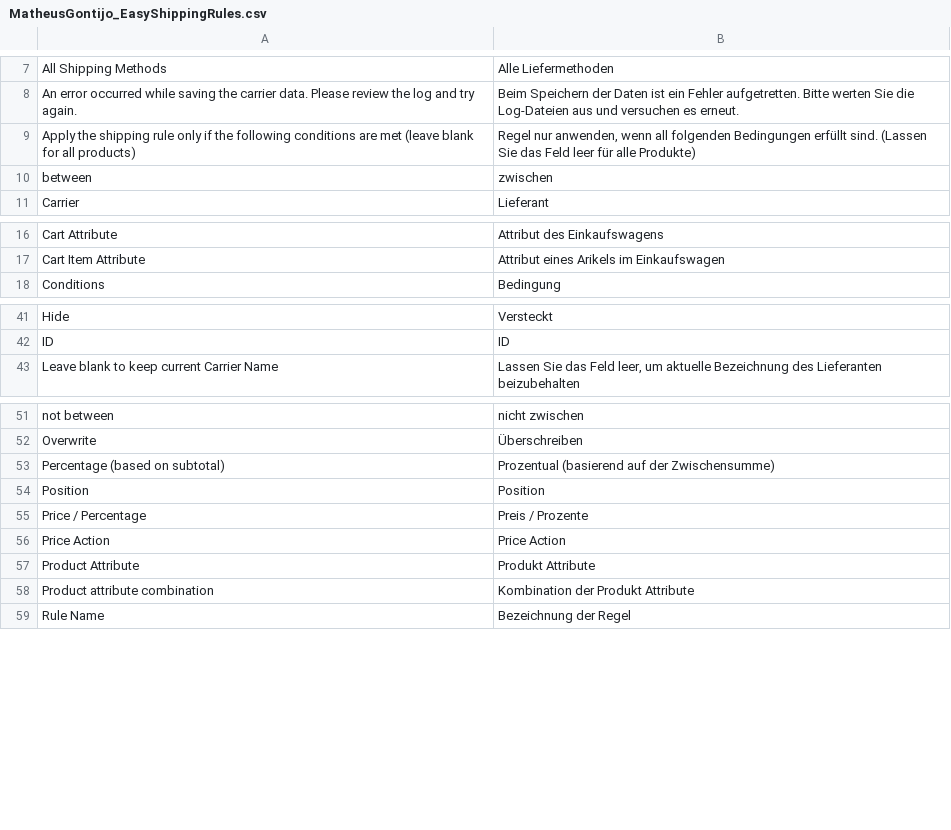
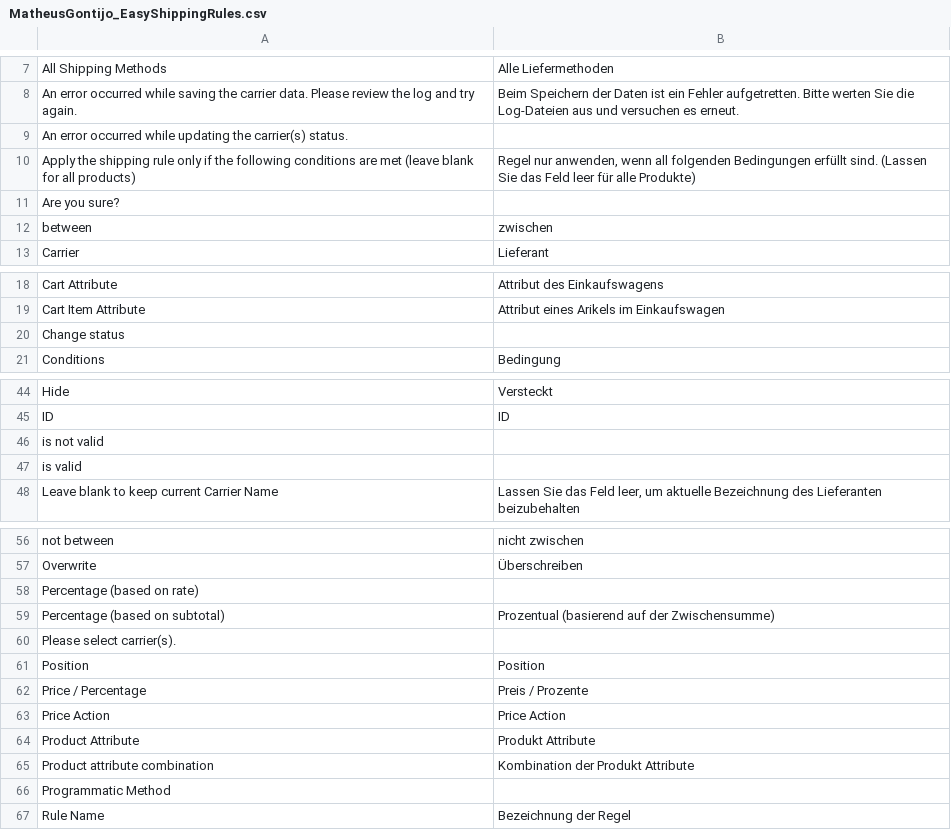
Before and after one commit to matheusgontijo/easy-shipping-rules, a CSV file: app/locale/de_DE/MatheusGontijo_EasyShippingRules.csv, drawn as a sheet; only a part is shown, gaps mark what is left out; the diff names each change by its address in the sheet, - before the commit and + after, or states it on an @@ line.

Commit message:
updated german translation

```diff
--- a/app/locale/de_DE/MatheusGontijo_EasyShippingRules.csv
+++ b/app/locale/de_DE/MatheusGontijo_EasyShippingRules.csv
+row 9: An error occurred while updating the carrier(s) status.
+row 11: Are you sure?
+row 20: Change status
+row 46: is not valid
+row 47: is valid
+row 58: Percentage (based on rate)
+row 60: Please select carrier(s).
+row 66: Programmatic Method
```
